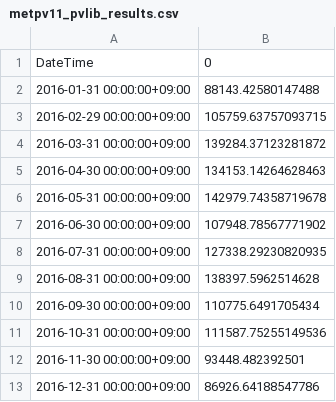
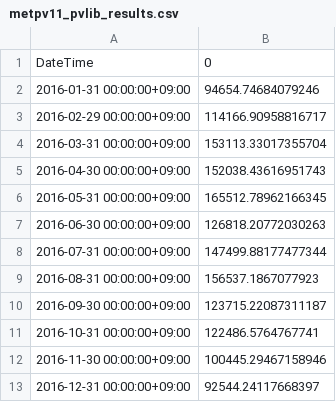
Before and after one commit to infiswift-usa/ner_repowering_pysam, a CSV file: metpv_11_automation/metpv11_pvlib_results.csv, drawn as a sheet.

```diff
--- a/metpv_11_automation/metpv11_pvlib_results.csv
+++ b/metpv_11_automation/metpv11_pvlib_results.csv
@@ -1,13 +1,13 @@
 DateTime,0
-2016-01-31 00:00:00+09:00,88143.42580147488
-2016-02-29 00:00:00+09:00,105759.63757093715
-2016-03-31 00:00:00+09:00,139284.37123281872
-2016-04-30 00:00:00+09:00,134153.14264628463
-2016-05-31 00:00:00+09:00,142979.74358719678
-2016-06-30 00:00:00+09:00,107948.78567771902
-2016-07-31 00:00:00+09:00,127338.29230820935
-2016-08-31 00:00:00+09:00,138397.5962514628
-2016-09-30 00:00:00+09:00,110775.6491705434
-2016-10-31 00:00:00+09:00,111587.75255149536
-2016-11-30 00:00:00+09:00,93448.482392501
-2016-12-31 00:00:00+09:00,86926.64188547786
+2016-01-31 00:00:00+09:00,94654.74684079246
+2016-02-29 00:00:00+09:00,114166.90958816717
+2016-03-31 00:00:00+09:00,153113.33017355704
+2016-04-30 00:00:00+09:00,152038.43616951743
+2016-05-31 00:00:00+09:00,165512.78962166345
+2016-06-30 00:00:00+09:00,126818.20772030263
+2016-07-31 00:00:00+09:00,147499.88177477344
+2016-08-31 00:00:00+09:00,156537.1867077923
+2016-09-30 00:00:00+09:00,123715.22087311187
+2016-10-31 00:00:00+09:00,122486.5764767741
+2016-11-30 00:00:00+09:00,100445.29467158946
+2016-12-31 00:00:00+09:00,92544.24117668397
```
Also changed, not shown: 6 other files.
